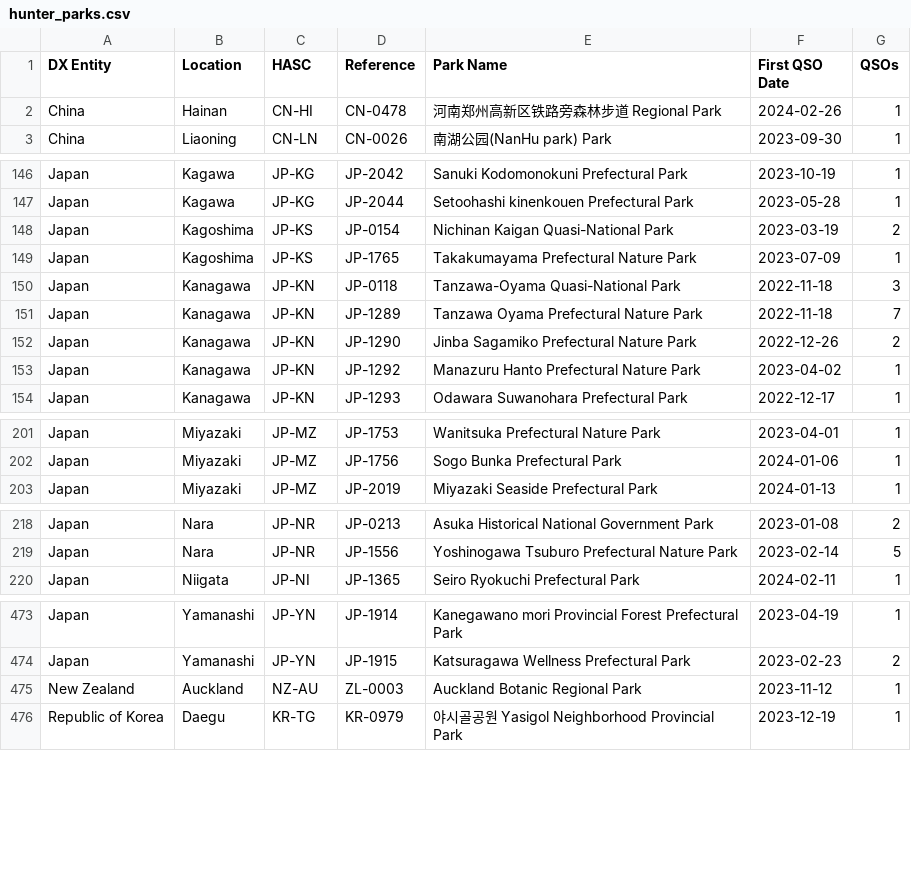
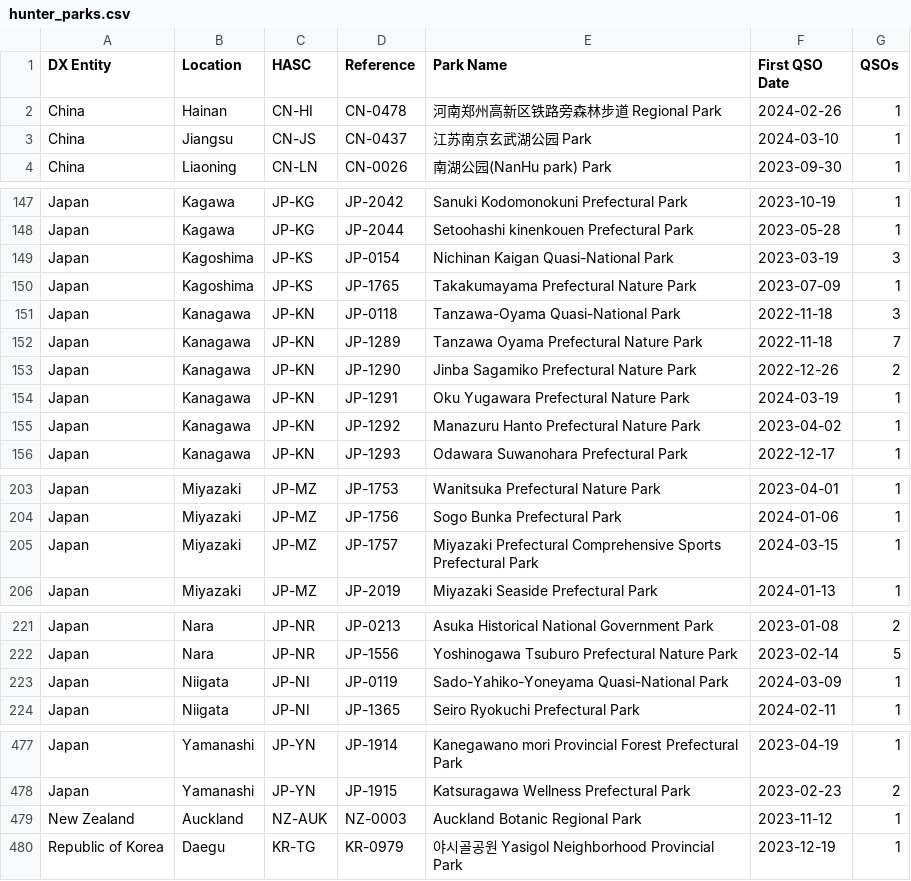
Before and after one commit to tyjcode/y001, a CSV file: hunter_parks.csv, drawn as a sheet; only a part is shown, gaps mark what is left out; the diff covers the shown part only.

```diff
--- a/hunter_parks.csv
+++ b/hunter_parks.csv
@@ -2,2 +2,3 @@
 "China","Hainan","CN-HI","CN-0478","河南郑州高新区铁路旁森林步道 Regional Park","2024-02-26",1
+"China","Jiangsu","CN-JS","CN-0437","江苏南京玄武湖公园 Park","2024-03-10",1
 "China","Liaoning","CN-LN","CN-0026","南湖公园(NanHu park) Park","2023-09-30",1
@@ -147,3 +148,3 @@
 "Japan","Kagawa","JP-KG","JP-2044","Setoohashi kinenkouen Prefectural Park","2023-05-28",1
-"Japan","Kagoshima","JP-KS","JP-0154","Nichinan Kaigan Quasi-National Park","2023-03-19",2
+"Japan","Kagoshima","JP-KS","JP-0154","Nichinan Kaigan Quasi-National Park","2023-03-19",3
 "Japan","Kagoshima","JP-KS","JP-1765","Takakumayama Prefectural Nature Park","2023-07-09",1
@@ -152,2 +153,3 @@
 "Japan","Kanagawa","JP-KN","JP-1290","Jinba Sagamiko Prefectural Nature Park","2022-12-26",2
+"Japan","Kanagawa","JP-KN","JP-1291","Oku Yugawara Prefectural Nature Park","2024-03-19",1
 "Japan","Kanagawa","JP-KN","JP-1292","Manazuru Hanto Prefectural Nature Park","2023-04-02",1
@@ -202,2 +204,3 @@
 "Japan","Miyazaki","JP-MZ","JP-1756","Sogo Bunka Prefectural Park","2024-01-06",1
+"Japan","Miyazaki","JP-MZ","JP-1757","Miyazaki Prefectural Comprehensive Sports Prefectural Park","2024-03-15",1
 "Japan","Miyazaki","JP-MZ","JP-2019","Miyazaki Seaside Prefectural Park","2024-01-13",1
@@ -219,2 +222,3 @@
 "Japan","Nara","JP-NR","JP-1556","Yoshinogawa Tsuburo Prefectural Nature Park","2023-02-14",5
+"Japan","Niigata","JP-NI","JP-0119","Sado-Yahiko-Yoneyama Quasi-National Park","2024-03-09",1
 "Japan","Niigata","JP-NI","JP-1365","Seiro Ryokuchi Prefectural Park","2024-02-11",1
@@ -474,3 +478,3 @@
 "Japan","Yamanashi","JP-YN","JP-1915","Katsuragawa Wellness Prefectural Park","2023-02-23",2
-"New Zealand","Auckland","NZ-AU","ZL-0003","Auckland Botanic Regional Park","2023-11-12",1
+"New Zealand","Auckland","NZ-AUK","NZ-0003","Auckland Botanic Regional Park","2023-11-12",1
 "Republic of Korea","Daegu","KR-TG","KR-0979","야시골공원	Yasigol Neighborhood Provincial Park","2023-12-19",1
```
Also changed, not shown: 20 edited cells elsewhere in this file.
